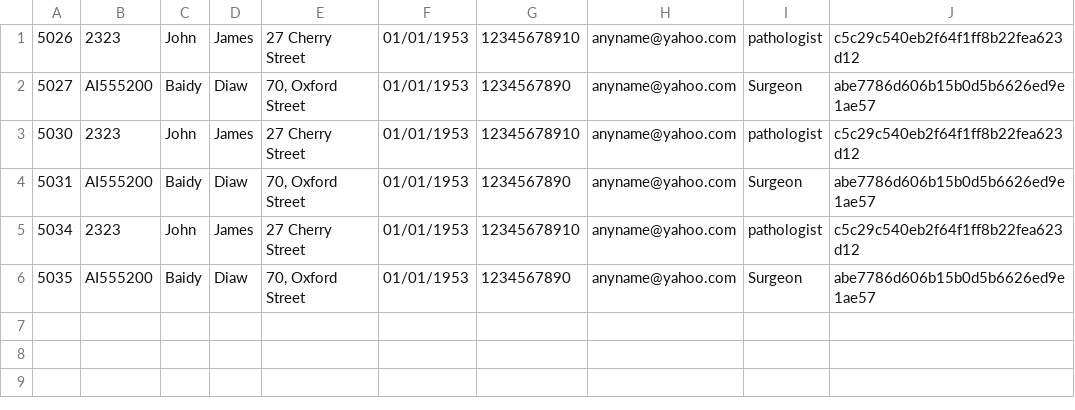
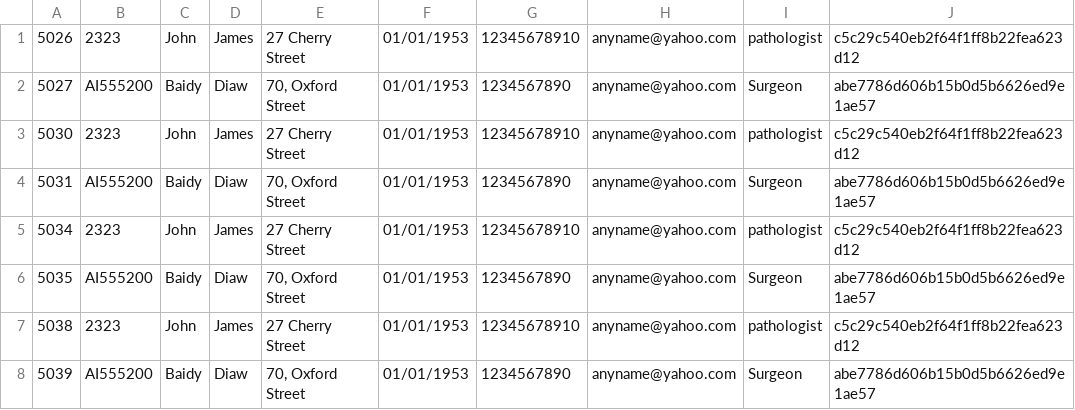
Before and after one commit to Muffin1/MEDI6, a CSV file: Group Project/csv/doctor.csv, drawn as a sheet.

```diff
--- a/Group Project/csv/doctor.csv
+++ b/Group Project/csv/doctor.csv
@@ -6 +6,3 @@
 5035,AI555200,Baidy,Diaw,"70, Oxford Street",01/01/1953,1234567890,anyname@yahoo.com,Surgeon,abe7786d606b15b0d5b6626ed9e1ae57
+5038,2323,John,James,27 Cherry Street,01/01/1953,12345678910,anyname@yahoo.com,pathologist,c5c29c540eb2f64f1ff8b22fea623d12
+5039,AI555200,Baidy,Diaw,"70, Oxford Street",01/01/1953,1234567890,anyname@yahoo.com,Surgeon,abe7786d606b15b0d5b6626ed9e1ae57
```
Also changed, not shown: Group Project/csv/receptionist.csv, Group Project/csv/user.csv, 3 other files.
